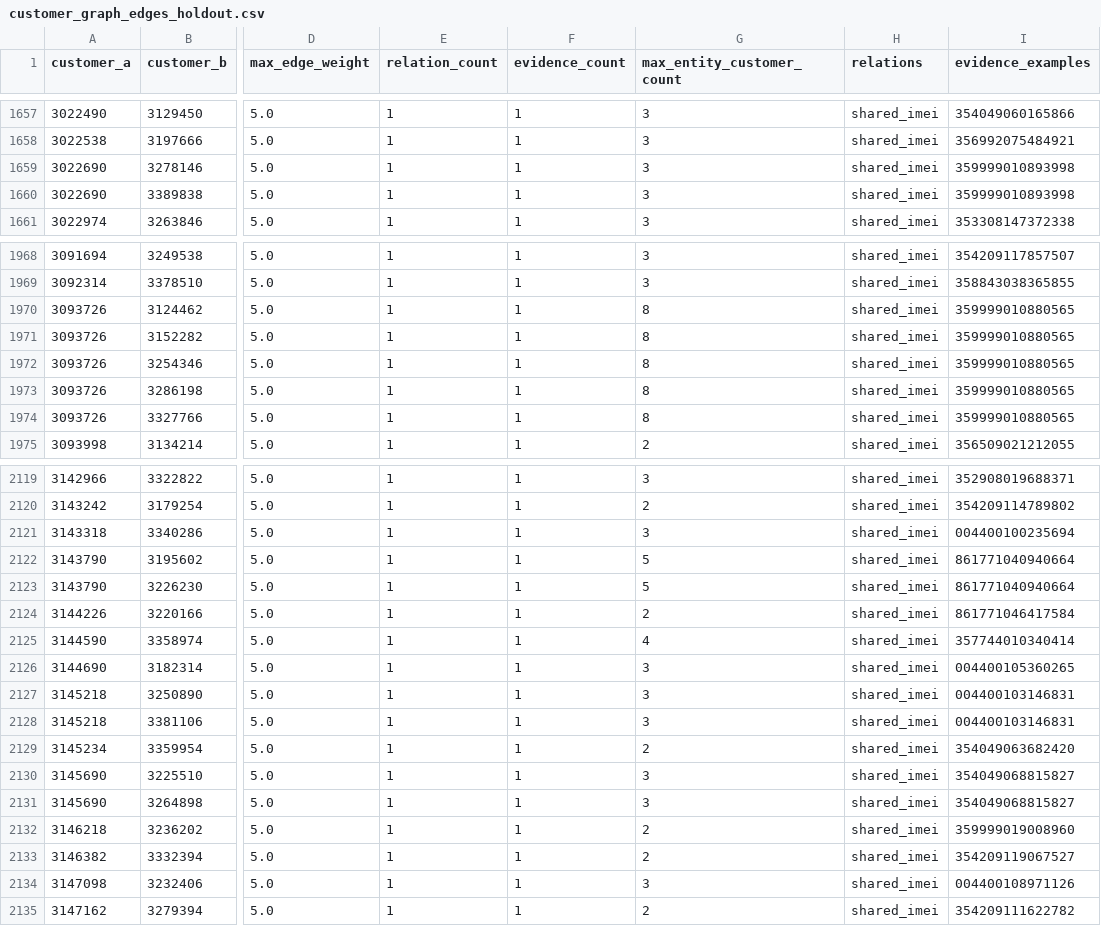
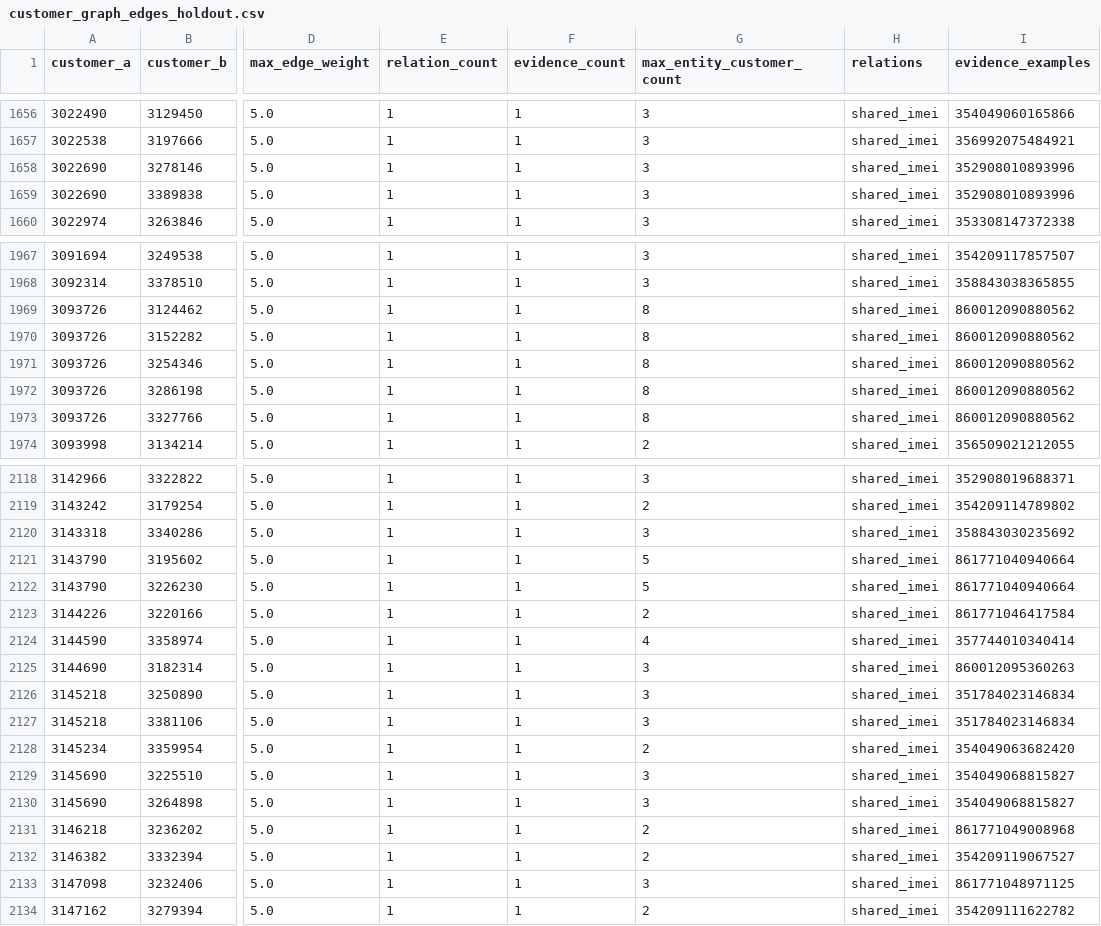
Before and after one commit to dmquan1105/VDT_VDS_2026, a CSV file: outputs/customer_graph_edges_holdout.csv, drawn as a sheet; only a part is shown, gaps mark what is left out; addresses are those after the commit; the diff covers the shown part only; the diff names each change by its address in the sheet, - before the commit and + after, or states it on an @@ line.

```diff
--- a/outputs/customer_graph_edges_holdout.csv
+++ b/outputs/customer_graph_edges_holdout.csv
-I1658:I1659 (evidence_examples): 359999010893998
+I1658:I1659 (evidence_examples): 352908010893996
-I1969:I1973 (evidence_examples): 359999010880565
+I1969:I1973 (evidence_examples): 860012090880562
-I2120 (evidence_examples): 004400100235694
+I2120 (evidence_examples): 358843030235692
-I2125 (evidence_examples): 004400105360265
+I2125 (evidence_examples): 860012095360263
-I2126:I2127 (evidence_examples): 004400103146831
+I2126:I2127 (evidence_examples): 351784023146834
-I2131 (evidence_examples): 359999019008960
+I2131 (evidence_examples): 861771049008968
-I2133 (evidence_examples): 004400108971126
+I2133 (evidence_examples): 861771048971125
```
Also changed, not shown: 2 added rows, 2 removed rows and 100 edited cells elsewhere in this file, outputs/customer_graph_edges_holdout_strong.csv, outputs/trackA_holdout_submission.csv, 8 other files.
